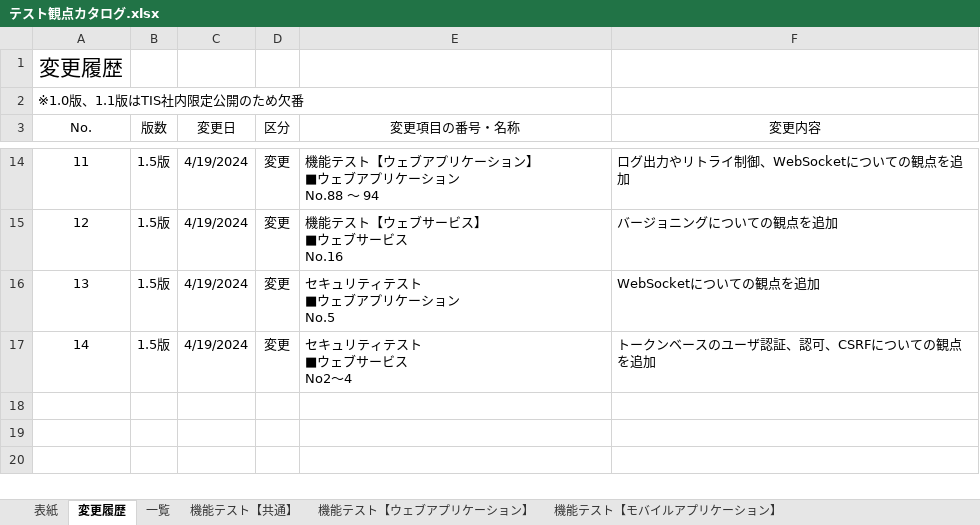
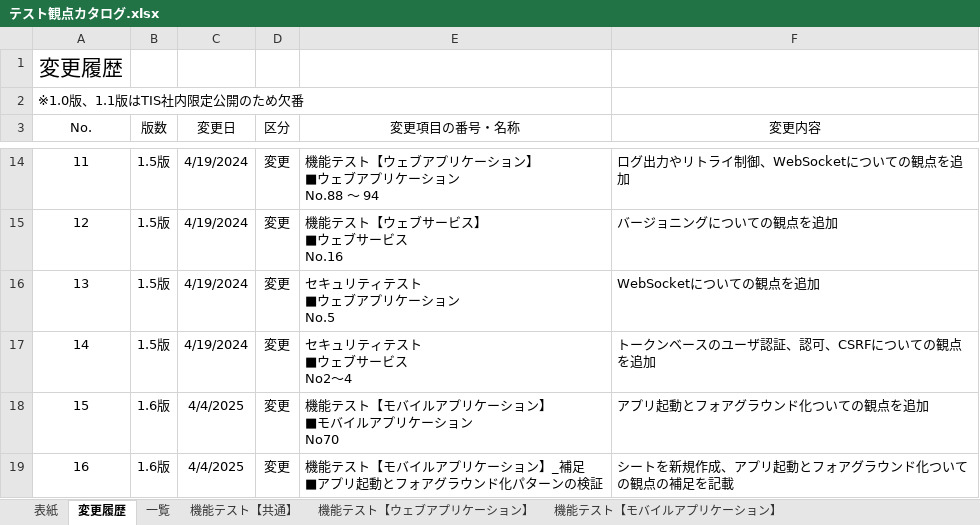
Before and after one commit to Fintan-contents/testing-viewpoint, an Excel workbook: docs/テスト観点カタログ.xlsx, sheet 変更履歴, drawn as a sheet; only a part is shown, gaps mark what is left out; values as stored, in another font and other column widths than the file's, no borders; ↵ is a line break in a cell; the diff names each change by its address in the sheet, - before the commit and + after, or states it on an @@ line.

```diff
--- a/docs/テスト観点カタログ.xlsx (sheet 変更履歴)
+++ b/docs/テスト観点カタログ.xlsx (sheet 変更履歴)
+row 18: 15 | 1.6版 | 4/4/2025 | 変更 | 機能テスト【モバイルアプリケーション】 ↵ ■モバイルアプリケーション ↵ No70 | アプリ起動とフォアグラウンド化ついての観点を追加
+row 19: 16 | 1.6版 | 4/4/2025 | 変更 | 機能テスト【モバイルアプリケーション】_補足 ↵ ■アプリ起動とフォアグラウンド化パターンの検証 | シートを新規作成、アプリ起動とフォアグラウンド化ついての観点の補足を記載
```
Also changed, not shown: sheet 機能テスト【モバイルアプリケーション】, sheet 表紙, other sheet tabs, 1 other file.
